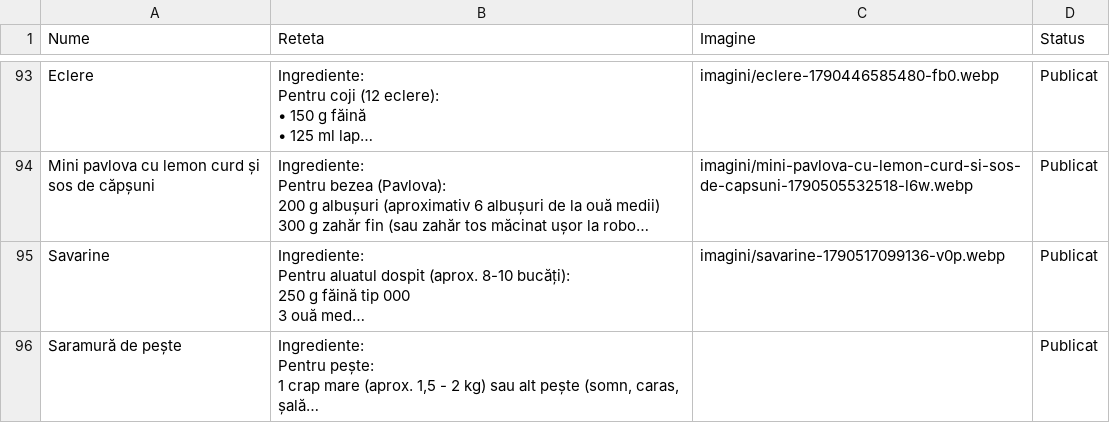
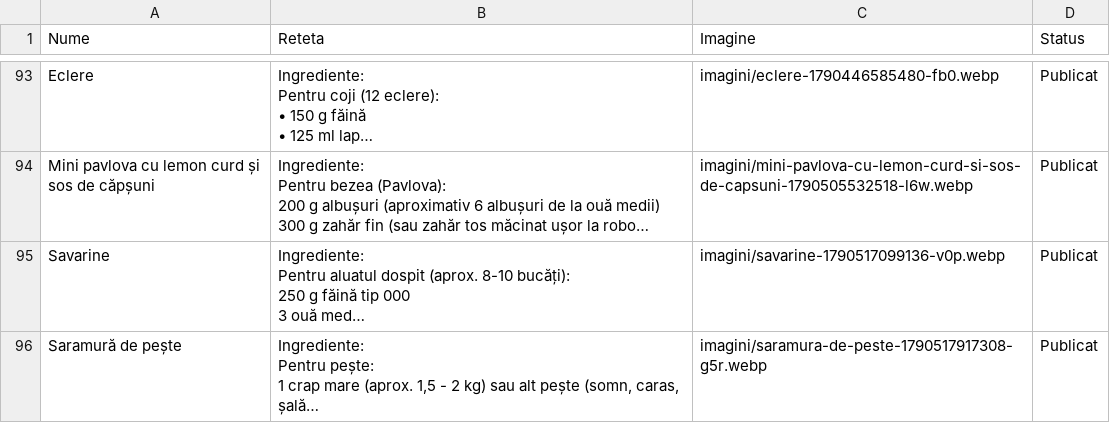
Before and after one commit to XimenaEne/site-retete, a CSV file: retete.csv, drawn as a sheet; only a part is shown, gaps mark what is left out; long unchanged cells end in …; the diff names each change by its address in the sheet, - before the commit and + after, or states it on an @@ line.

Commit message:
"Saramură de pește" actualizată!

```diff
--- a/retete.csv
+++ b/retete.csv
-C96 (Imagine): (empty)
+C96 (Imagine): imagini/saramura-de-peste-1790517917308-g5r.webp
```
